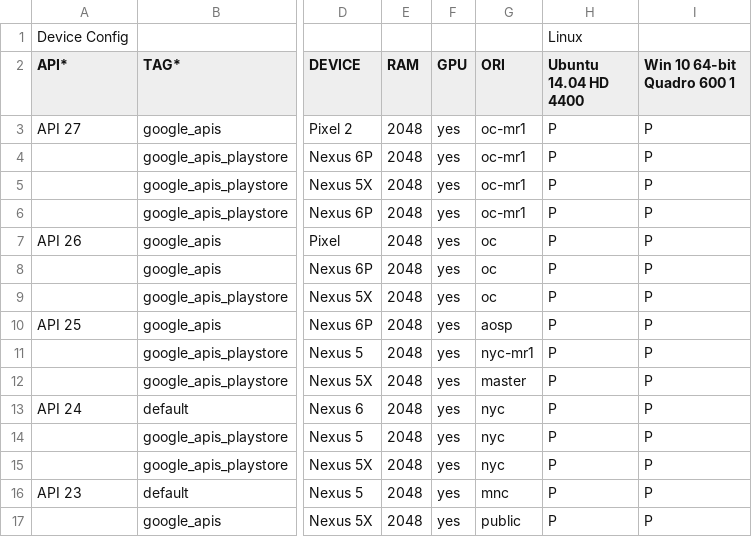
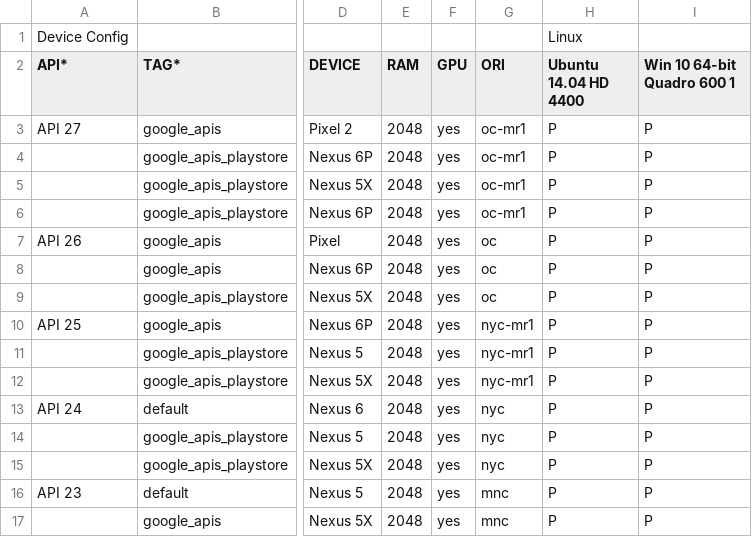
Before and after one commit to msft-mirror-aosp/platform.external.adt-infra, a CSV file: emu_test/config/ui_cfg.csv, drawn as a sheet; only a part is shown, gaps mark what is left out; the diff names each change by its address in the sheet, - before the commit and + after, or states it on an @@ line.

Commit message:
Edit UI config.
Change-Id: Ia21a7508479f56afac707f1d50a1cd74182cb1b1

```diff
--- a/emu_test/config/ui_cfg.csv
+++ b/emu_test/config/ui_cfg.csv
-G10 (ORI): aosp
+G10 (ORI): nyc-mr1
-G12 (ORI): master
+G12 (ORI): nyc-mr1
-G17 (ORI): public
+G17 (ORI): mnc
```
